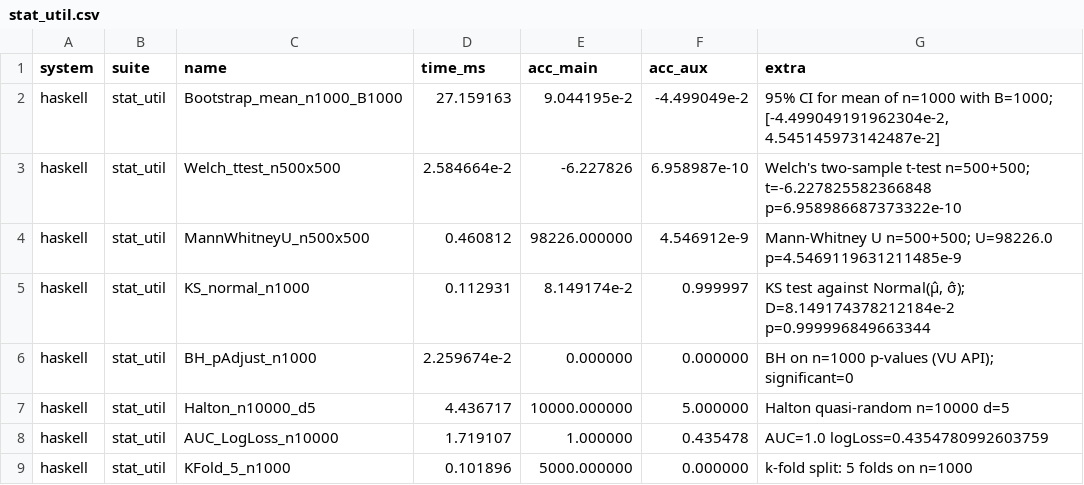
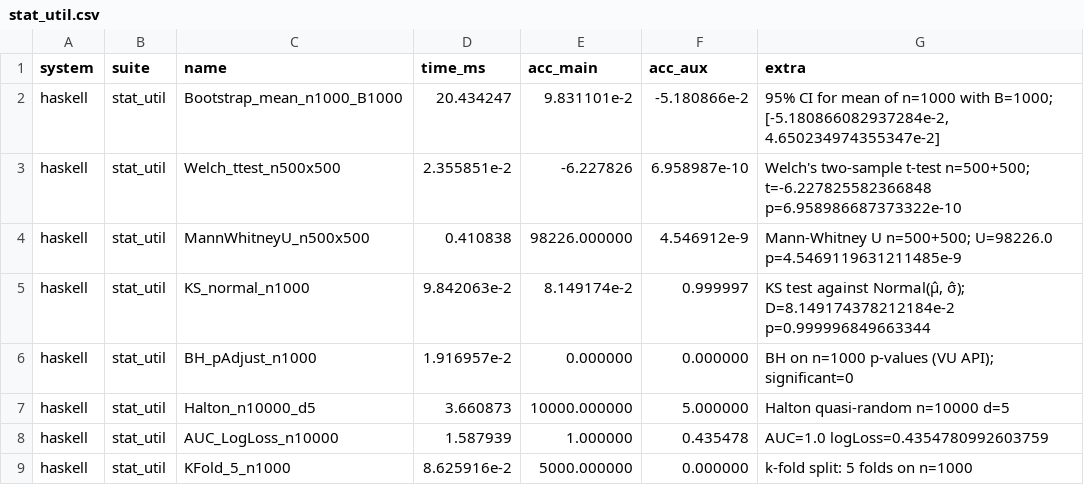
Before and after one commit to frenzieddoll/hanalyze, a CSV file: bench/results/haskell/stat_util.csv, drawn as a sheet.

```diff
--- a/bench/results/haskell/stat_util.csv
+++ b/bench/results/haskell/stat_util.csv
@@ -1,9 +1,9 @@
 system,suite,name,time_ms,acc_main,acc_aux,extra
-haskell,stat_util,Bootstrap_mean_n1000_B1000,27.159163,9.044195e-2,-4.499049e-2,"95% CI for mean of n=1000 with B=1000; [-4.499049191962304e-2, 4.545145973142487e-2]"
-haskell,stat_util,Welch_ttest_n500x500,2.584664e-2,-6.227826,6.958987e-10,Welch's two-sample t-test n=500+500; t=-6.227825582366848 p=6.958986687373322e-10
-haskell,stat_util,MannWhitneyU_n500x500,0.460812,98226.000000,4.546912e-9,Mann-Whitney U n=500+500; U=98226.0 p=4.5469119631211485e-9
-haskell,stat_util,KS_normal_n1000,0.112931,8.149174e-2,0.999997,"KS test against Normal(μ̂, σ̂); D=8.149174378212184e-2 p=0.999996849663344"
-haskell,stat_util,BH_pAdjust_n1000,2.259674e-2,0.000000,0.000000,BH on n=1000 p-values (VU API); significant=0
-haskell,stat_util,Halton_n10000_d5,4.436717,10000.000000,5.000000,Halton quasi-random n=10000 d=5
-haskell,stat_util,AUC_LogLoss_n10000,1.719107,1.000000,0.435478,AUC=1.0 logLoss=0.4354780992603759
-haskell,stat_util,KFold_5_n1000,0.101896,5000.000000,0.000000,k-fold split: 5 folds on n=1000
+haskell,stat_util,Bootstrap_mean_n1000_B1000,20.434247,9.831101e-2,-5.180866e-2,"95% CI for mean of n=1000 with B=1000; [-5.180866082937284e-2, 4.650234974355347e-2]"
+haskell,stat_util,Welch_ttest_n500x500,2.355851e-2,-6.227826,6.958987e-10,Welch's two-sample t-test n=500+500; t=-6.227825582366848 p=6.958986687373322e-10
+haskell,stat_util,MannWhitneyU_n500x500,0.410838,98226.000000,4.546912e-9,Mann-Whitney U n=500+500; U=98226.0 p=4.5469119631211485e-9
+haskell,stat_util,KS_normal_n1000,9.842063e-2,8.149174e-2,0.999997,"KS test against Normal(μ̂, σ̂); D=8.149174378212184e-2 p=0.999996849663344"
+haskell,stat_util,BH_pAdjust_n1000,1.916957e-2,0.000000,0.000000,BH on n=1000 p-values (VU API); significant=0
+haskell,stat_util,Halton_n10000_d5,3.660873,10000.000000,5.000000,Halton quasi-random n=10000 d=5
+haskell,stat_util,AUC_LogLoss_n10000,1.587939,1.000000,0.435478,AUC=1.0 logLoss=0.4354780992603759
+haskell,stat_util,KFold_5_n1000,8.625916e-2,5000.000000,0.000000,k-fold split: 5 folds on n=1000
```
Also changed, not shown: 3 other files.
